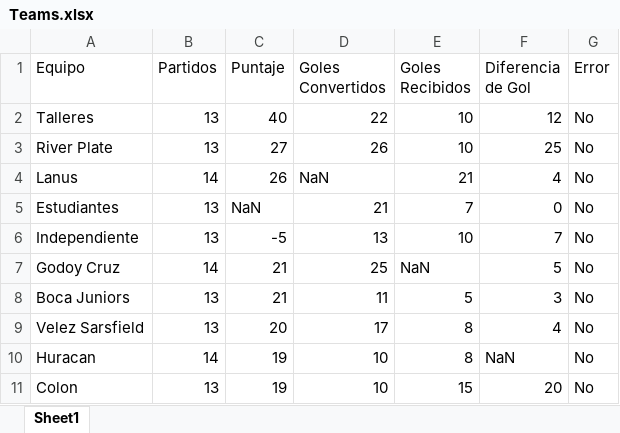
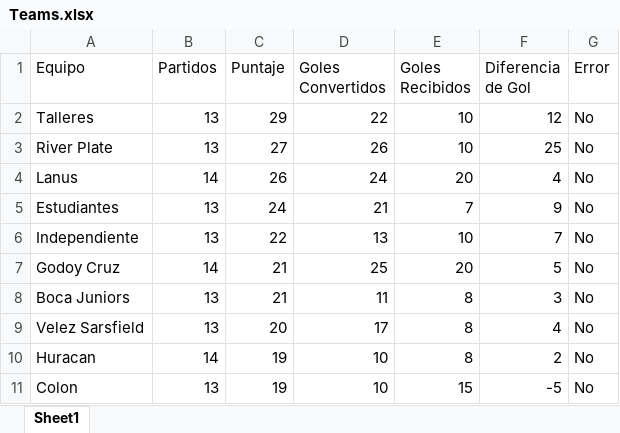
Before and after one commit to caidevOficial/Python_ITBA_IEEE, an Excel workbook: Clase_02/Mini_Desafios/Teams.xlsx, sheet Sheet1, drawn as a sheet; values as stored, in another font and other column widths than the file's, no borders; the diff names each change by its address in the sheet, - before the commit and + after, or states it on an @@ line.

```diff
--- a/Clase_02/Mini_Desafios/Teams.xlsx (sheet Sheet1)
+++ b/Clase_02/Mini_Desafios/Teams.xlsx (sheet Sheet1)
-C2 (Puntaje): 40
+C2 (Puntaje): 29
-D4 (Goles Convertidos): NaN
+D4 (Goles Convertidos): 24
-E4 (Goles Recibidos): 21
+E4 (Goles Recibidos): 20
-C5 (Puntaje): NaN
+C5 (Puntaje): 24
-F5 (Diferencia de Gol): 0
+F5 (Diferencia de Gol): 9
-C6 (Puntaje): -5
+C6 (Puntaje): 22
-E7 (Goles Recibidos): NaN
+E7 (Goles Recibidos): 20
-E8 (Goles Recibidos): 5
+E8 (Goles Recibidos): 8
-F10 (Diferencia de Gol): NaN
+F10 (Diferencia de Gol): 2
-F11 (Diferencia de Gol): 20
+F11 (Diferencia de Gol): -5
```
Also changed, not shown: 2 other files.
